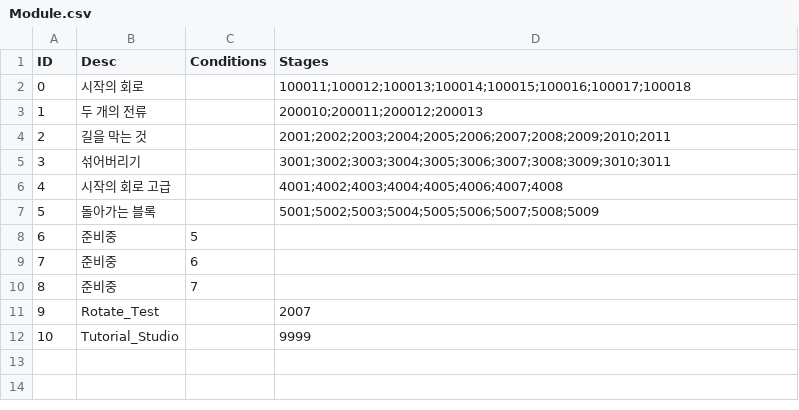
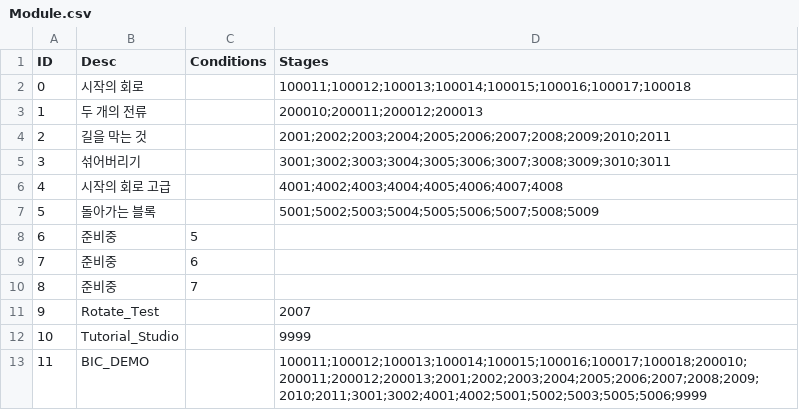
Before and after one commit to imanoony/block, a CSV file: blllock/Assets/Resources/Data/Module.csv, drawn as a sheet; the diff names each change by its address in the sheet, - before the commit and + after, or states it on an @@ line.

```diff
--- a/blllock/Assets/Resources/Data/Module.csv
+++ b/blllock/Assets/Resources/Data/Module.csv
+row 13: 11 | BIC_DEMO |  | 100011;100012;100013;100014;100015;100016;100017;100018;200010;200011;200012;200013;2001;2002;2003;2004;2005;2006;2007;2008;2009;2010;2011;3001;3002;4001;4002;5001;5002;5003;5005;5006;9999
```
Also changed, not shown: 55 other files.
